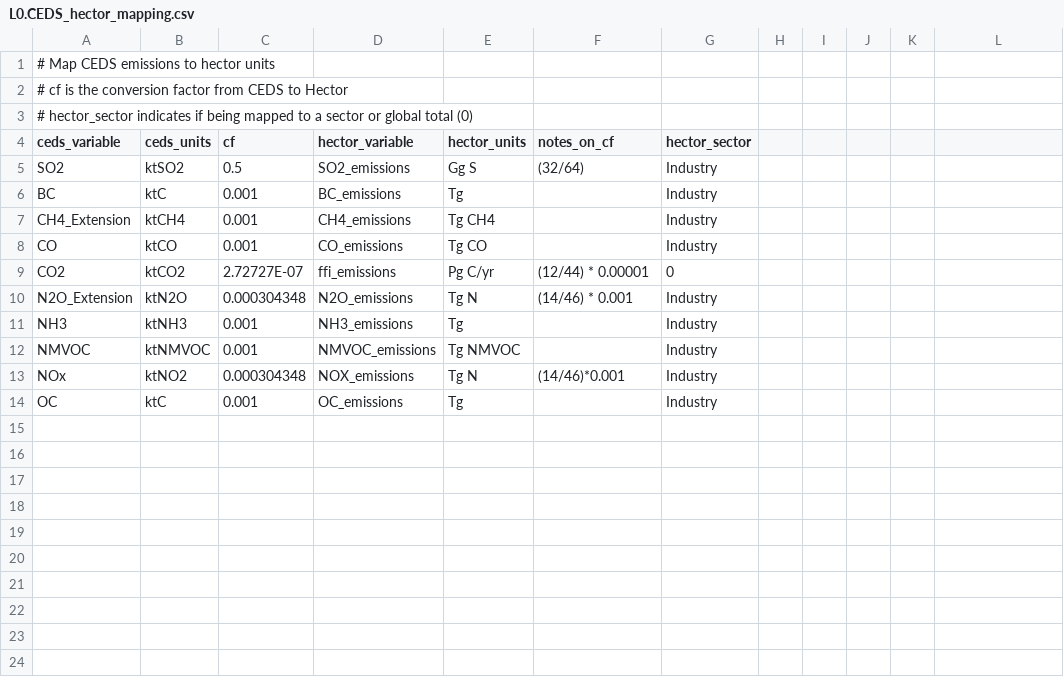
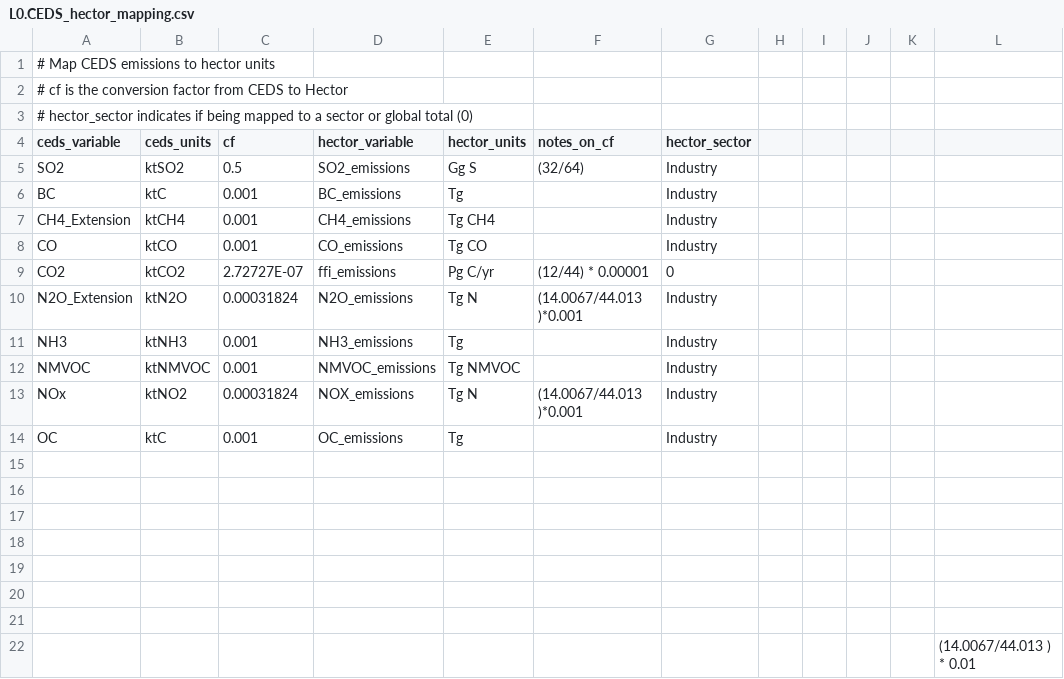
Before and after one commit to JGCRI/ceds4hector, a CSV file: data/mapping/L0.CEDS_hector_mapping.csv, drawn as a sheet; the diff names each change by its address in the sheet, - before the commit and + after, or states it on an @@ line.

Commit message:
correct unit conversion

```diff
--- a/data/mapping/L0.CEDS_hector_mapping.csv
+++ b/data/mapping/L0.CEDS_hector_mapping.csv
-C10 (cf): 0.000304348
+C10 (cf): 0.00031824
-F10 (notes_on_cf): (14/46) * 0.001
+F10 (notes_on_cf): (14.0067/44.013 )*0.001
-C13 (cf): 0.000304348
+C13 (cf): 0.00031824
-F13 (notes_on_cf): (14/46)*0.001
+F13 (notes_on_cf): (14.0067/44.013 )*0.001
+row 15: (empty)
+row 16: (empty)
+row 17: (empty)
+row 18: (empty)
+row 19: (empty)
+row 20: (empty)
+row 21: (empty)
+row 22:  |  |  |  |  |  |  |  |  |  |  | (14.0067/44.013 ) * 0.01
```
Also changed, not shown: inputs/tables/hector_ceds_historical_emiss.csv.
